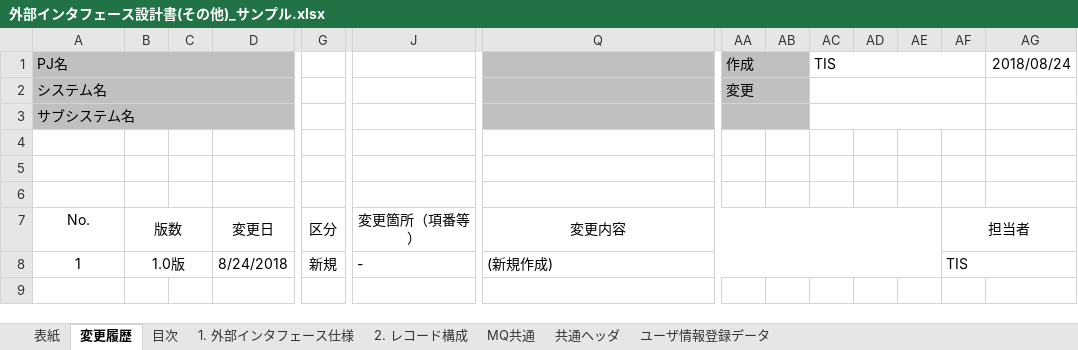
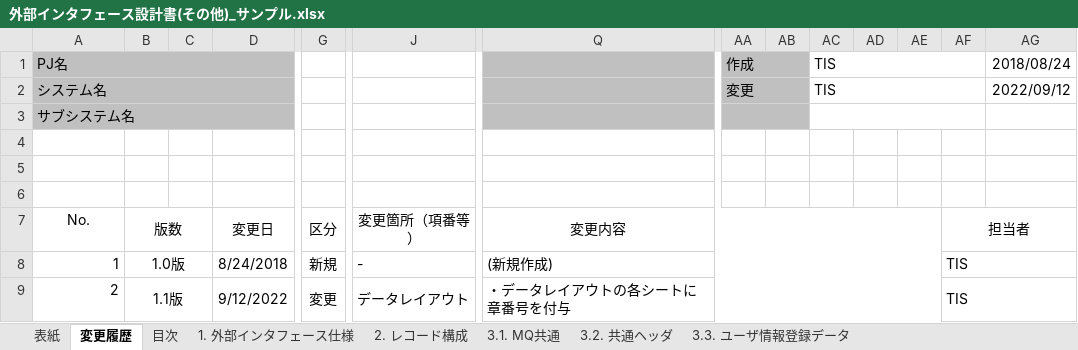
Before and after one commit to nablarch-development-standards/nablarch-development-standards, an Excel workbook: 030_設計ドキュメント/020_サンプル/030_インタフェース設計/外部インタフェース設計書(その他)_サンプル.xlsx, sheet 変更履歴, drawn as a sheet; only a part is shown, gaps mark what is left out; values as stored, in another font and other column widths than the file's, no borders; charts and pictures not drawn; rows hold the shown columns only; the diff names each change by its address in the sheet, - before the commit and + after, or states it on an @@ line.

Commit message:
・データレイアウトの各シートに章番号を付与

```diff
--- a/030_設計ドキュメント/020_サンプル/030_インタフェース設計/外部インタフェース設計書(その他)_サンプル.xlsx (sheet 変更履歴)
+++ b/030_設計ドキュメント/020_サンプル/030_インタフェース設計/外部インタフェース設計書(その他)_サンプル.xlsx (sheet 変更履歴)
-sheet tab: MQ共通
+sheet tab: 3.1. MQ共通
-sheet tab: 共通ヘッダ
+sheet tab: 3.2. 共通ヘッダ
-sheet tab: ユーザ情報登録データ
+sheet tab: 3.3. ユーザ情報登録データ
-AC2: (empty)
+AC2: TIS
-AG2: (empty)
+AG2: 2022/09/12
-A8 alignment: center
+A8 alignment: right
+row 9: 2 | 1.1版 |  | 9/12/2022 | 変更 | データレイアウト | ・データレイアウトの各シートに章番号を付与 |  |  |  |  |  | TIS
```
Also changed, not shown: sheet 3.1. MQ共通, sheet 3.2. 共通ヘッダ, sheet 2. レコード構成, sheet 表紙, sheet 3.3. ユーザ情報登録データ, sheet 1. 外部インタフェース仕様, 1 more sheet, charts or pictures, 030_設計ドキュメント/020_サンプル/030_インタフェース設計/外部インタフェース設計書(I／Fファイル)_サンプル.xlsx, 030_設計ドキュメント/020_サンプル/030_インタフェース設計/外部インタフェース設計書(JSON)_サンプル.xlsx, 1 other file.
